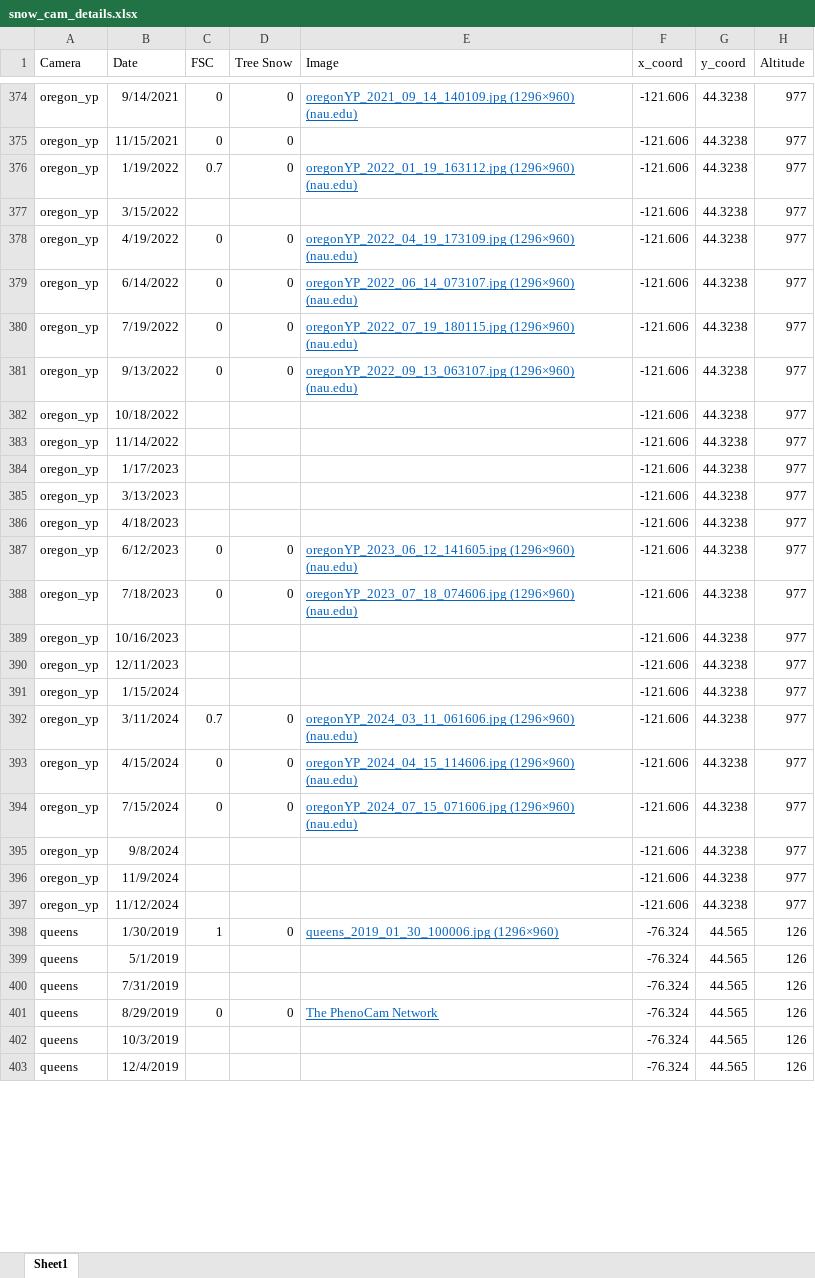
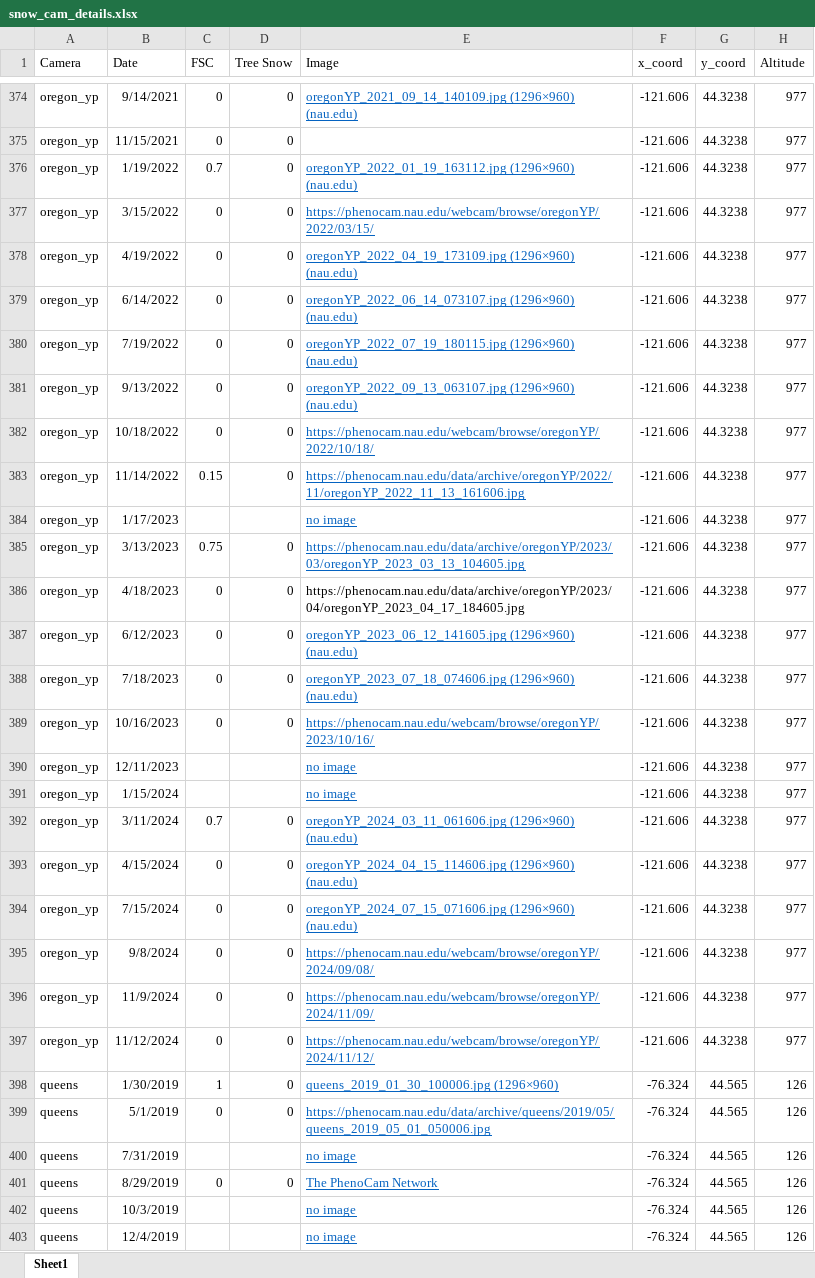
Before and after one commit to thomaslaraia/Snowstradamus, an Excel workbook: snow_cam_details.xlsx, sheet Sheet1, drawn as a sheet; only a part is shown, gaps mark what is left out; values as stored, in another font and other column widths than the file's, no borders; the diff covers the shown part only; the diff names each change by its address in the sheet, - before the commit and + after, or states it on an @@ line.

```diff
--- a/snow_cam_details.xlsx (sheet Sheet1)
+++ b/snow_cam_details.xlsx (sheet Sheet1)
-C377 (FSC): (empty)
+C377 (FSC): 0
-D377 (Tree Snow): (empty)
+D377 (Tree Snow): 0
-E377 (Image): (empty)
+E377 (Image): https://phenocam.nau.edu/webcam/browse/oregonYP/2022/03/15/
-C382 (FSC): (empty)
+C382 (FSC): 0
-D382:D383 (Tree Snow): (empty)
+D382:D383 (Tree Snow): 0
-E382 (Image): (empty)
+E382 (Image): https://phenocam.nau.edu/webcam/browse/oregonYP/2022/10/18/
-C383 (FSC): (empty)
+C383 (FSC): 0.15
-E383 (Image): (empty)
+E383 (Image): https://phenocam.nau.edu/data/archive/oregonYP/2022/11/oregonYP_2022_11_13_161606.jpg
-E384 (Image): (empty)
+E384 (Image): no image
-C385 (FSC): (empty)
+C385 (FSC): 0.75
-D385:D386 (Tree Snow): (empty)
+D385:D386 (Tree Snow): 0
-E385 (Image): (empty)
+E385 (Image): https://phenocam.nau.edu/data/archive/oregonYP/2023/03/oregonYP_2023_03_13_104605.jpg
-C386 (FSC): (empty)
+C386 (FSC): 0
-E386 (Image): (empty)
+E386 (Image): https://phenocam.nau.edu/data/archive/oregonYP/2023/04/oregonYP_2023_04_17_184605.jpg
-C389 (FSC): (empty)
+C389 (FSC): 0
-D389 (Tree Snow): (empty)
+D389 (Tree Snow): 0
-E389 (Image): (empty)
+E389 (Image): https://phenocam.nau.edu/webcam/browse/oregonYP/2023/10/16/
-E390:E391 (Image): (empty)
+E390:E391 (Image): no image
-C395:C397 (FSC): (empty)
+C395:C397 (FSC): 0
-D395:D397 (Tree Snow): (empty)
+D395:D397 (Tree Snow): 0
-E395 (Image): (empty)
+E395 (Image): https://phenocam.nau.edu/webcam/browse/oregonYP/2024/09/08/
-E396 (Image): (empty)
+E396 (Image): https://phenocam.nau.edu/webcam/browse/oregonYP/2024/11/09/
-E397 (Image): (empty)
+E397 (Image): https://phenocam.nau.edu/webcam/browse/oregonYP/2024/11/12/
-C399 (FSC): (empty)
+C399 (FSC): 0
-D399 (Tree Snow): (empty)
+D399 (Tree Snow): 0
-E399 (Image): (empty)
+E399 (Image): https://phenocam.nau.edu/data/archive/queens/2019/05/queens_2019_05_01_050006.jpg
-E400 (Image): (empty)
+E400 (Image): no image
-E402:E403 (Image): (empty)
+E402:E403 (Image): no image
```
Also changed, not shown: 239 edited cells elsewhere in this sheet, 3 other files.
